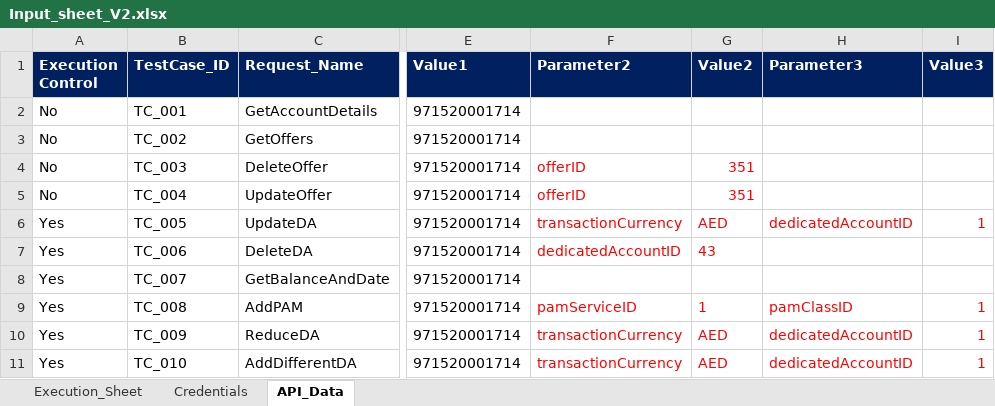
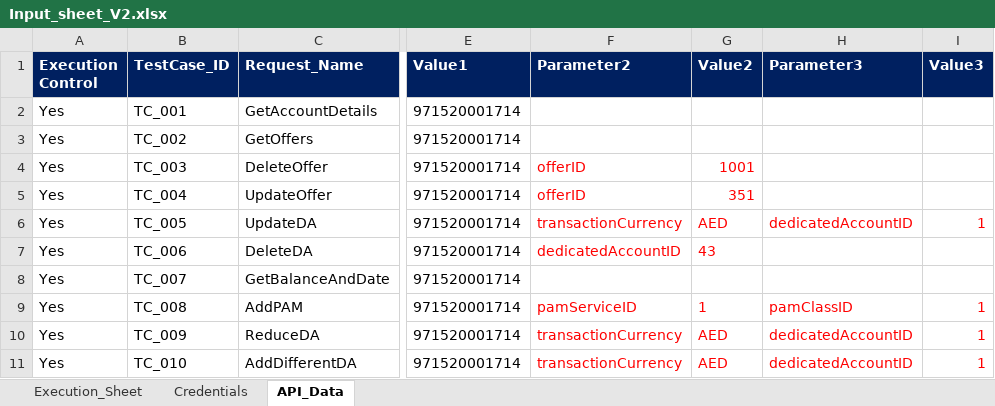
Before and after one commit to mugazzz/parallel_ussd, an Excel workbook: Input_sheet_V2.xlsx, sheet API_Data, drawn as a sheet; only a part is shown, gaps mark what is left out; values as stored, in another font and other column widths than the file's, no borders; the diff names each change by its address in the sheet, - before the commit and + after, or states it on an @@ line.

```diff
--- a/Input_sheet_V2.xlsx (sheet API_Data)
+++ b/Input_sheet_V2.xlsx (sheet API_Data)
-A2:A5 (Execution Control): No
+A2:A5 (Execution Control): Yes
-G4 (Value2): 351
+G4 (Value2): 1001
```
Also changed, not shown: 13 other files.
